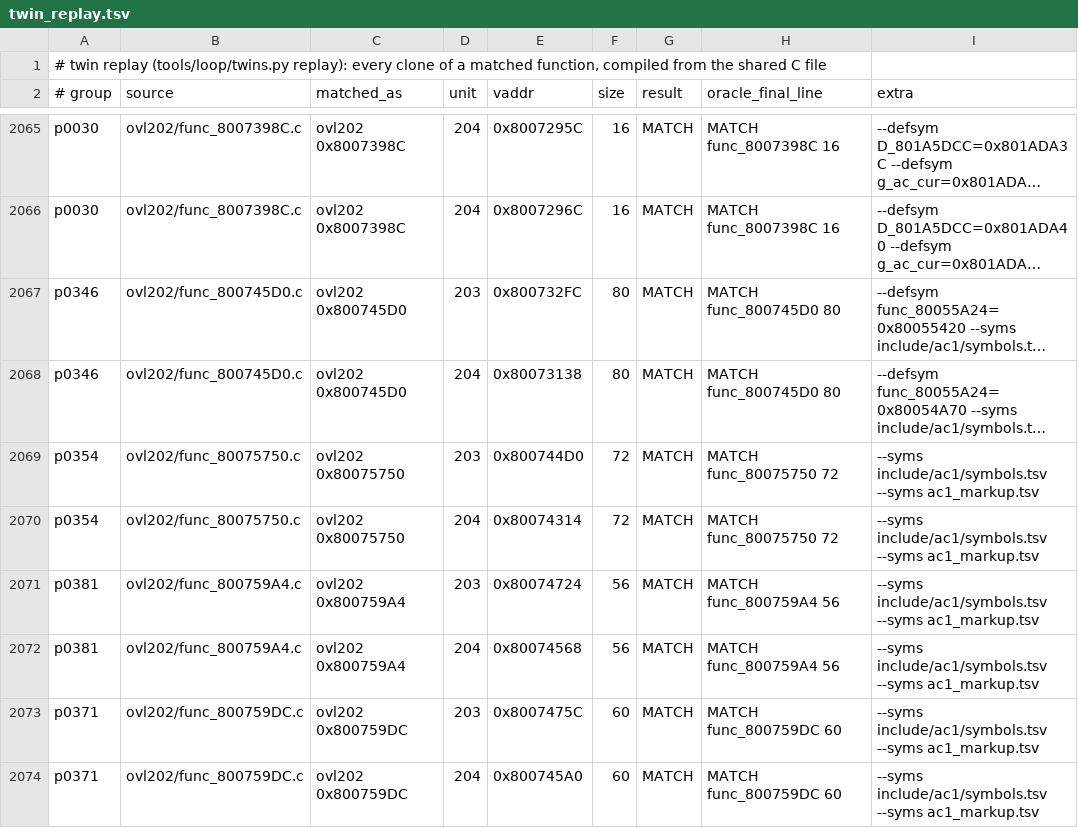
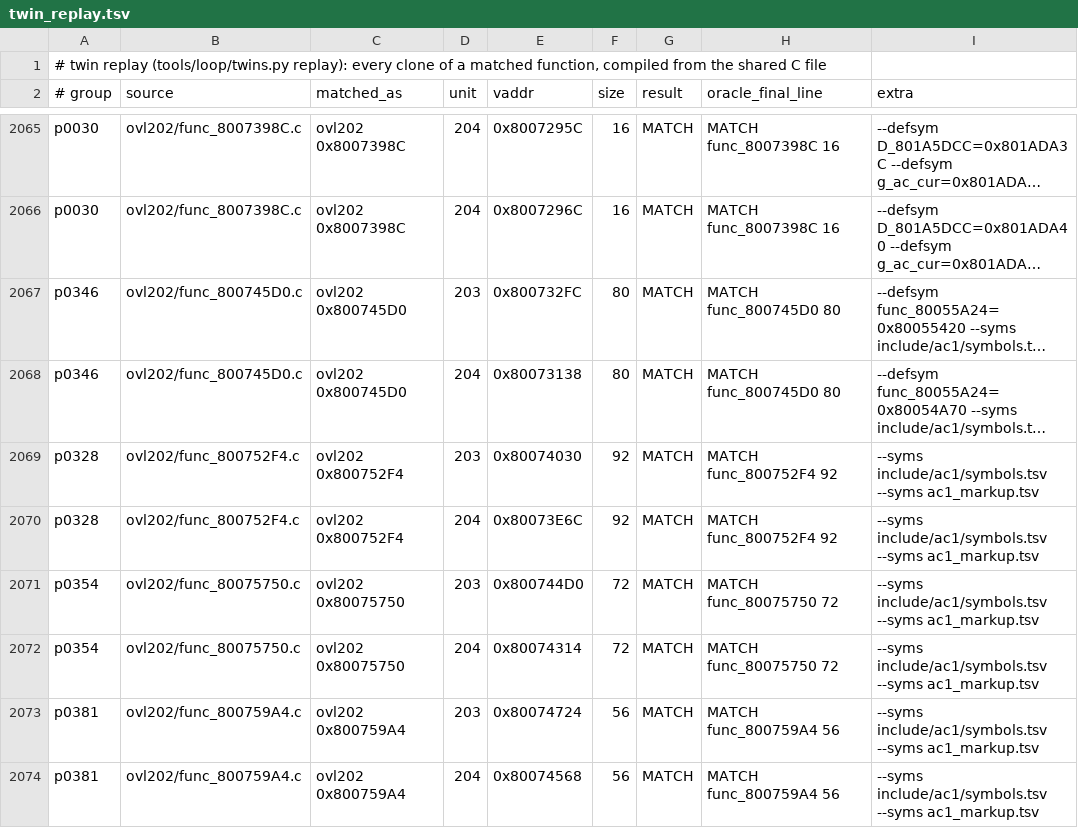
Before and after one commit to byroweb/AC1_RE, a TSV file: re/match/twin_replay.tsv, drawn as a sheet; only a part is shown, gaps mark what is left out; the shorter side is filled out with more unchanged rows; long unchanged cells end in …; the diff names each change by its address in the sheet, - before the commit and + after, or states it on an @@ line.

```diff
--- a/re/match/twin_replay.tsv
+++ b/re/match/twin_replay.tsv
+row 2069: p0328 | ovl202/func_800752F4.c | ovl202 0x800752F4 | 203 | 0x80074030 | 92 | MATCH | MATCH func_800752F4 92 | --syms include/ac1/symbols.tsv --syms ac1_markup.tsv
+row 2070: p0328 | ovl202/func_800752F4.c | ovl202 0x800752F4 | 204 | 0x80073E6C | 92 | MATCH | MATCH func_800752F4 92 | --syms include/ac1/symbols.tsv --syms ac1_markup.tsv
```
Also changed, not shown: re/match/manifest.tsv, tools/loop/ledger.tsv, 1 other file.
